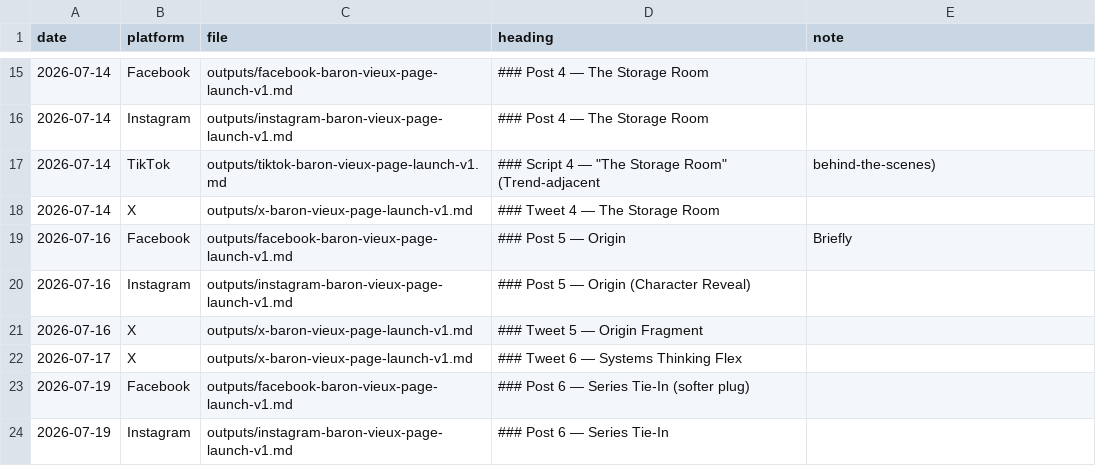
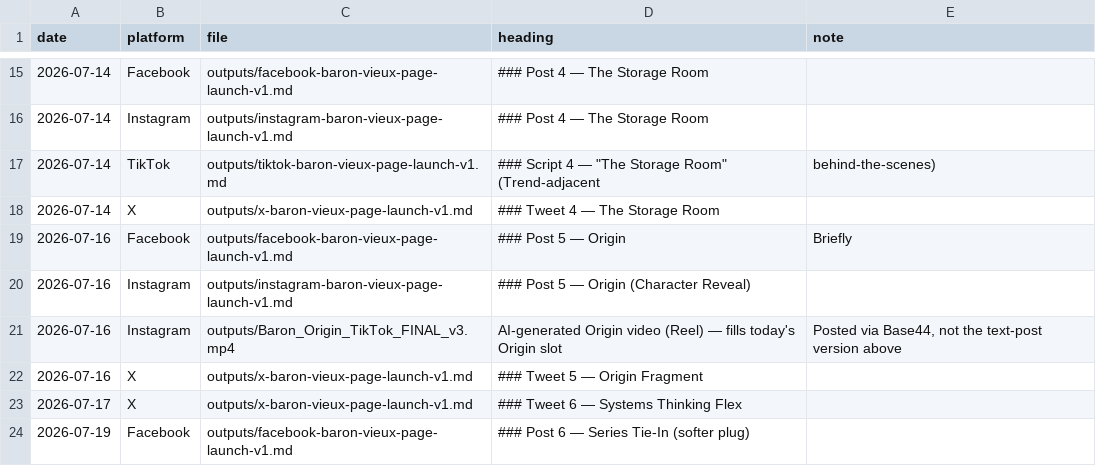
Before and after one commit to richburglejohn-dotcom/publishing-team, a CSV file: outputs/scheduled-posting-lookup.csv, drawn as a sheet; only a part is shown, gaps mark what is left out; the shorter side is filled out with more unchanged rows; the diff names each change by its address in the sheet, - before the commit and + after, or states it on an @@ line.

```diff
--- a/outputs/scheduled-posting-lookup.csv
+++ b/outputs/scheduled-posting-lookup.csv
+row 21: 2026-07-16 | Instagram | outputs/Baron_Origin_TikTok_FINAL_v3.mp4 | AI-generated Origin video (Reel) — fills today's Origin slot | Posted via Base44, not the text-post version above
```
